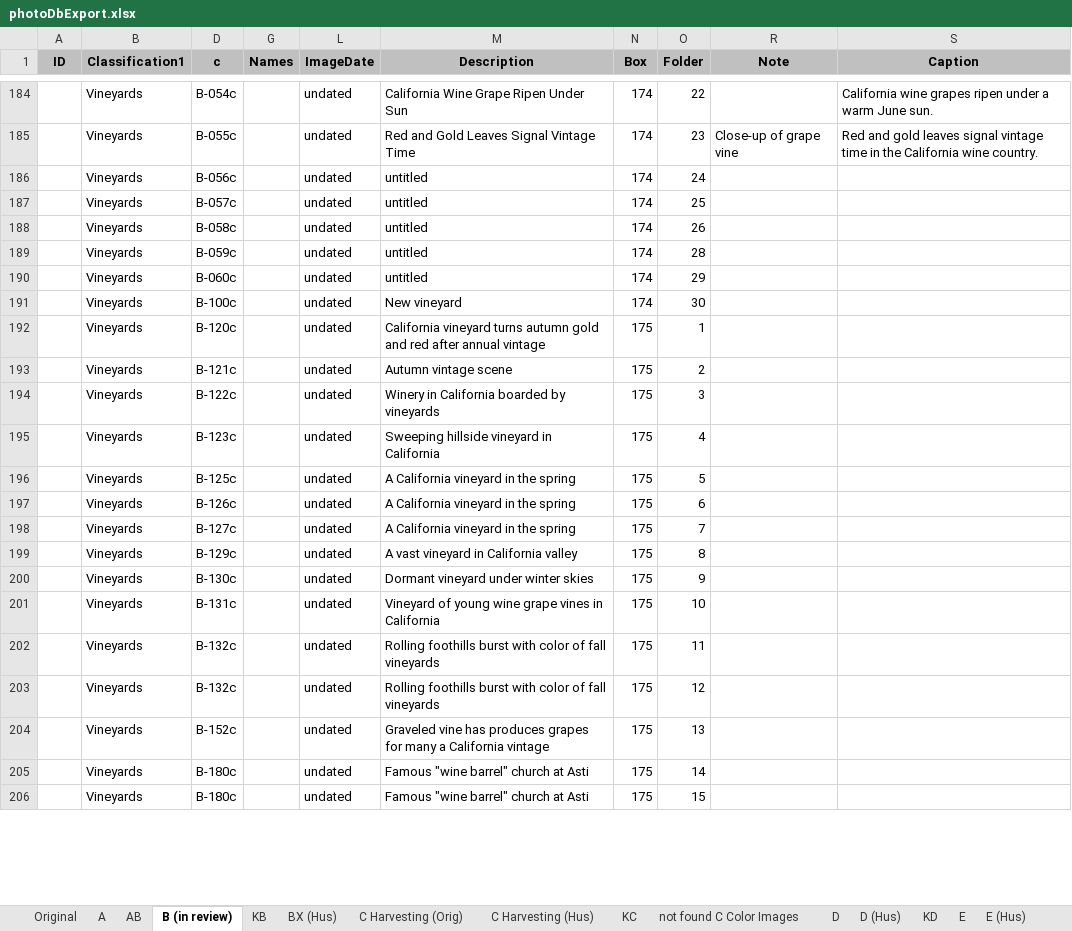
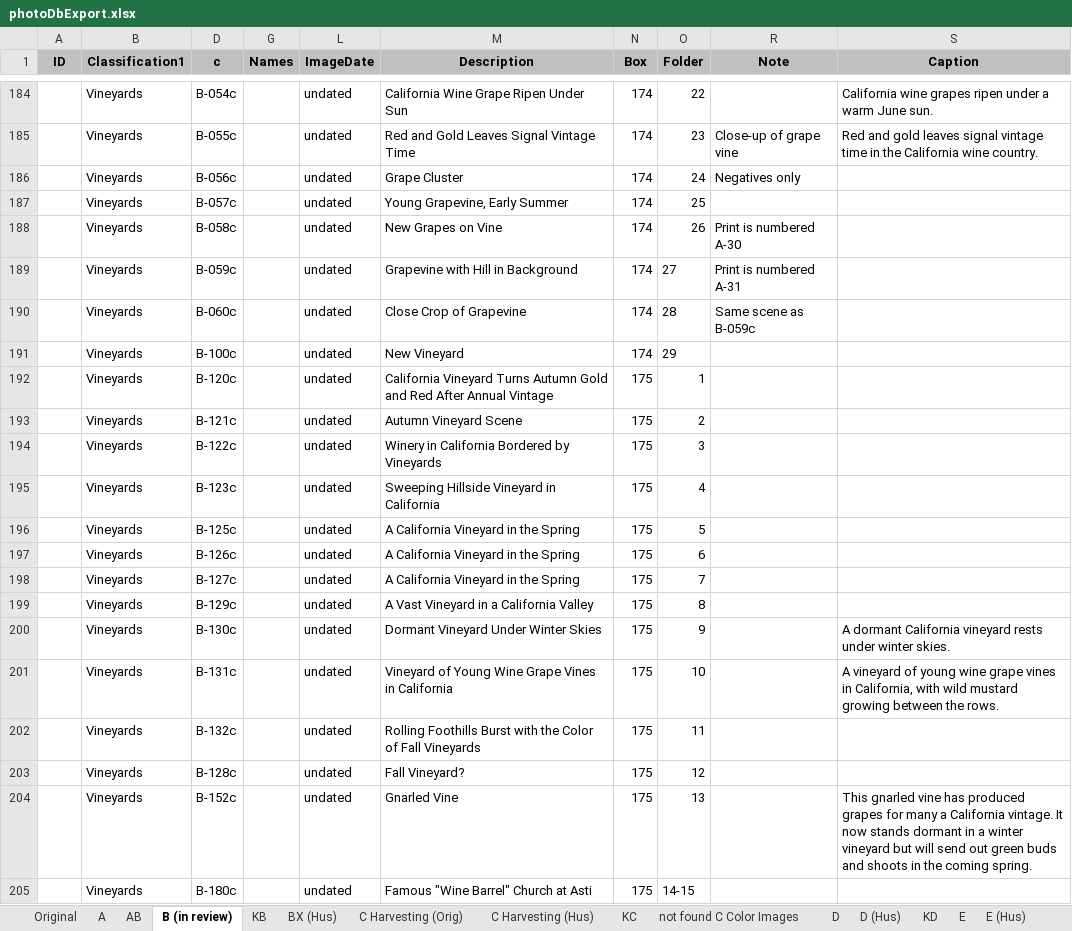
Before and after one commit to lizcphillips/UCD-WineInstitute, an Excel workbook: photoDbExport.xlsx, sheet B (in review), drawn as a sheet; only a part is shown, gaps mark what is left out; values as stored, in another font and other column widths than the file's, no borders; the diff covers the shown part only; the diff names each change by its address in the sheet, - before the commit and + after, or states it on an @@ line.

Commit message:
Work on B- color transparencies

```diff
--- a/photoDbExport.xlsx (sheet B (in review))
+++ b/photoDbExport.xlsx (sheet B (in review))
-M186 (Description): untitled
+M186 (Description): Grape Cluster
-R186 (Note): (empty)
+R186 (Note): Negatives only
-M187 (Description): untitled
+M187 (Description): Young Grapevine, Early Summer
-M188 (Description): untitled
+M188 (Description): New Grapes on Vine
-R188 (Note): (empty)
+R188 (Note): Print is numbered A-30
-M189 (Description): untitled
+M189 (Description): Grapevine with Hill in Background
-O189 (Folder): 28
+O189 (Folder): 27
-R189 (Note): (empty)
+R189 (Note): Print is numbered A-31
-M190 (Description): untitled
+M190 (Description): Close Crop of Grapevine
-O190 (Folder): 29
+O190 (Folder): 28
-R190 (Note): (empty)
+R190 (Note): Same scene as B-059c
-M191 (Description): New vineyard
+M191 (Description): New Vineyard
-O191 (Folder): 30
+O191 (Folder): 29
-M192 (Description): California vineyard turns autumn gold and red after annual vintage
+M192 (Description): California Vineyard Turns Autumn Gold and Red After Annual Vintage
-M193 (Description): Autumn vintage scene
+M193 (Description): Autumn Vineyard Scene
-M194 (Description): Winery in California boarded by vineyards
+M194 (Description): Winery in California Bordered by Vineyards
-M195 (Description): Sweeping hillside vineyard in California
+M195 (Description): Sweeping Hillside Vineyard in California
-M196:M198 (Description): A California vineyard in the spring
+M196:M198 (Description): A California Vineyard in the Spring
-M199 (Description): A vast vineyard in California valley
+M199 (Description): A Vast Vineyard in a California Valley
-M200 (Description): Dormant vineyard under winter skies
+M200 (Description): Dormant Vineyard Under Winter Skies
-S200 (Caption): (empty)
+S200 (Caption): A dormant California vineyard rests under winter skies.
-M201 (Description): Vineyard of young wine grape vines in California
+M201 (Description): Vineyard of Young Wine Grape Vines in California
-S201 (Caption): (empty)
+S201 (Caption): A vineyard of young wine grape vines in California, with wild mustard growing between the rows.
-M202 (Description): Rolling foothills burst with color of fall vineyards
+M202 (Description): Rolling Foothills Burst with the Color of Fall Vineyards
-D203 (c): B-132c
+D203 (c): B-128c
-M203 (Description): Rolling foothills burst with color of fall vineyards
+M203 (Description): Fall Vineyard?
-M204 (Description): Graveled vine has produces grapes for many a California vintage
+M204 (Description): Gnarled Vine
-S204 (Caption): (empty)
+S204 (Caption): This gnarled vine has produced grapes for many a California vintage. It now stands dormant in a winter vineyard but will send out green buds and shoots in the coming spring.
-M205 (Description): Famous "wine barrel" church at Asti
+M205 (Description): Famous "Wine Barrel" Church at Asti
-O205 (Folder): 14
+O205 (Folder): 14-15
-row 206:  | Vineyards | B-180c |  | undated | Famous "wine barrel" church at Asti | 175 | 15
```
Also changed, not shown: 39 edited cells elsewhere in this sheet.
